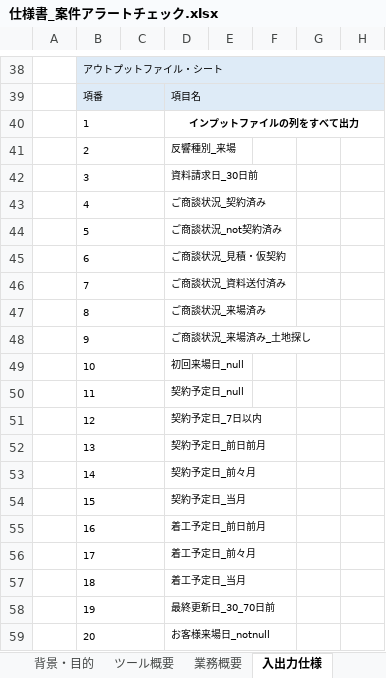
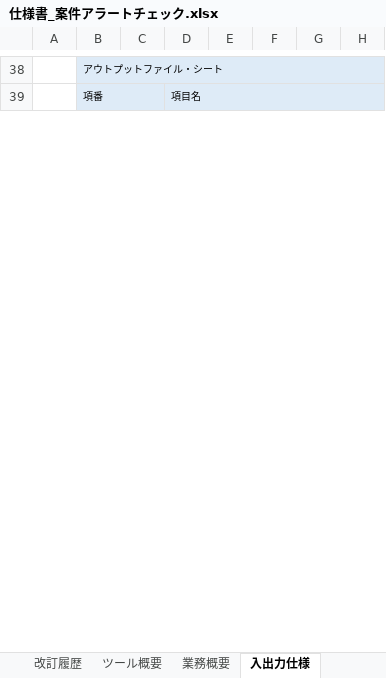
Before and after one commit to cview-noreply/SanremoSalesConfirmationTool, an Excel workbook: doc/仕様書_案件アラートチェック.xlsx, sheet 入出力仕様, drawn as a sheet; only a part is shown, gaps mark what is left out; values as stored, in another font and other column widths than the file's, no borders; removed rows and columns are numbered as before the commit, all else as after; rows hold the shown columns only; the diff covers the shown part only; the diff names each change by its address in the sheet, - before the commit and + after, or states it on an @@ line.

Commit message:
仕様書更新（業務概要追加、入出力仕様追記 他）

```diff
--- a/doc/仕様書_案件アラートチェック.xlsx (sheet 入出力仕様)
+++ b/doc/仕様書_案件アラートチェック.xlsx (sheet 入出力仕様)
@@ sheet tab hidden: 背景・目的 @@
-row 40:  | 1 |  | インプットファイルの列をすべて出力
-row 41:  | 2 |  | 反響種別_来場
-row 42:  | 3 |  | 資料請求日_30日前
-row 43:  | 4 |  | ご商談状況_契約済み
-row 44:  | 5 |  | ご商談状況_not契約済み
-row 45:  | 6 |  | ご商談状況_見積・仮契約
-row 46:  | 7 |  | ご商談状況_資料送付済み
-row 47:  | 8 |  | ご商談状況_来場済み
-row 48:  | 9 |  | ご商談状況_来場済み_土地探し
-row 49:  | 10 |  | 初回来場日_null
-row 50:  | 11 |  | 契約予定日_null
-row 51:  | 12 |  | 契約予定日_7日以内
-row 52:  | 13 |  | 契約予定日_前日前月
-row 53:  | 14 |  | 契約予定日_前々月
-row 54:  | 15 |  | 契約予定日_当月
-row 55:  | 16 |  | 着工予定日_前日前月
-row 56:  | 17 |  | 着工予定日_前々月
-row 57:  | 18 |  | 着工予定日_当月
-row 58:  | 19 |  | 最終更新日_30_70日前
-row 59:  | 20 |  | お客様来場日_notnull
```
Also changed, not shown: 57 added rows, 35 removed rows and 29 edited cells elsewhere in this sheet, sheet 業務概要, sheet ツール概要, sheet 操作手順, sheet 改訂履歴, charts or pictures.
